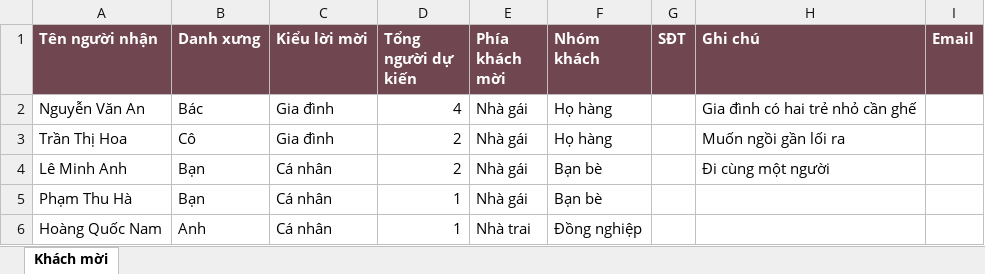
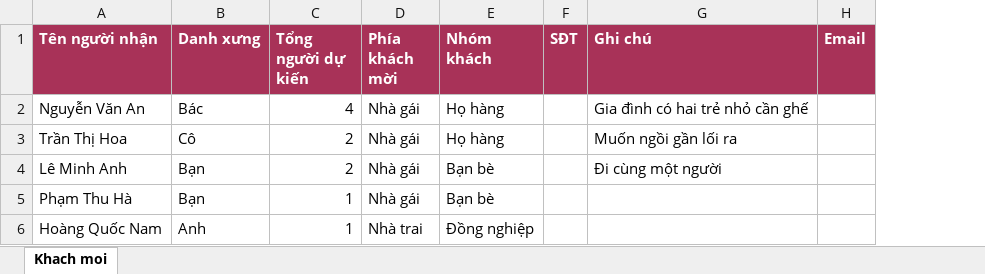
Before and after one commit to TranNhatChinh/InviteMe-FrontEnd, an Excel workbook: public/templates/khach-moi.xlsx, sheet Khach moi, drawn as a sheet; values as stored, in another font and other column widths than the file's, no borders; removed rows and columns are numbered as before the commit, all else as after; the diff names each change by its address in the sheet, - before the commit and + after, or states it on an @@ line.

```diff
--- a/public/templates/khach-moi.xlsx (sheet Khach moi)
+++ b/public/templates/khach-moi.xlsx (sheet Khach moi)
-sheet tab: Khách mời
+sheet tab: Khach moi
-column C (Kiểu lời mời), rows 2-6: Gia đình | Gia đình | Cá nhân | Cá nhân | Cá nhân
-A1:B1 fill: #704650
+A1:B1 fill: #A83258
-C1:H1 fill: #704650
+C1:H1 fill: #A83258
```
Also changed, not shown: public/templates/khach-moi-20-guests-test.xlsx, 44 other files.
